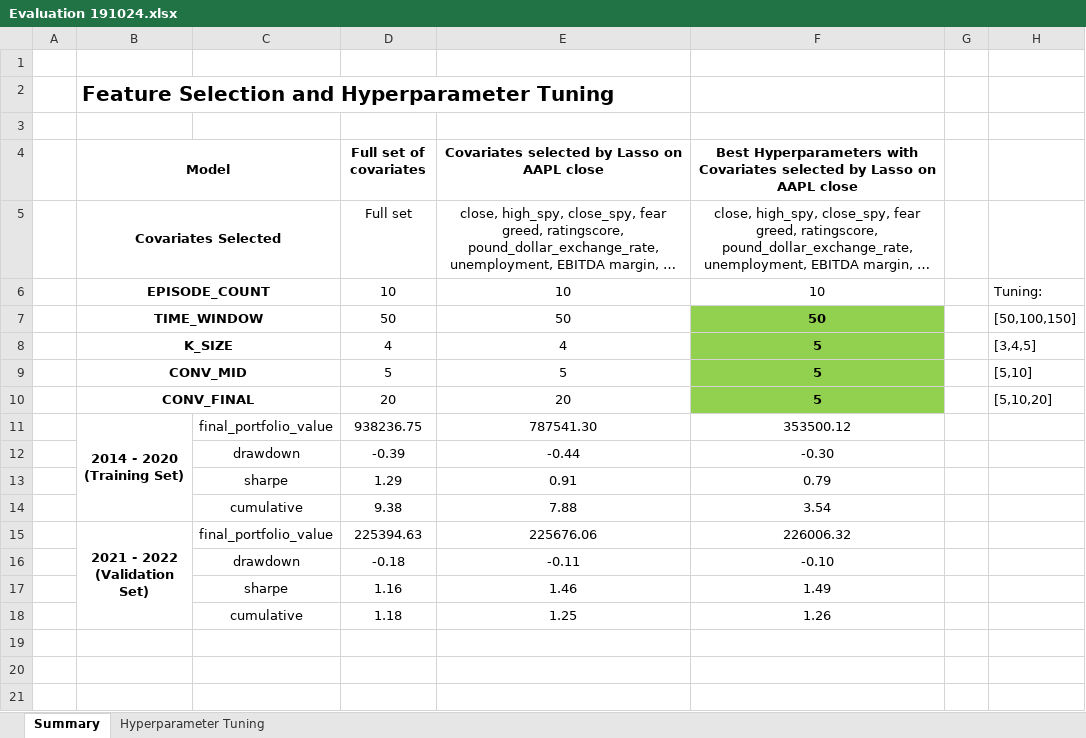
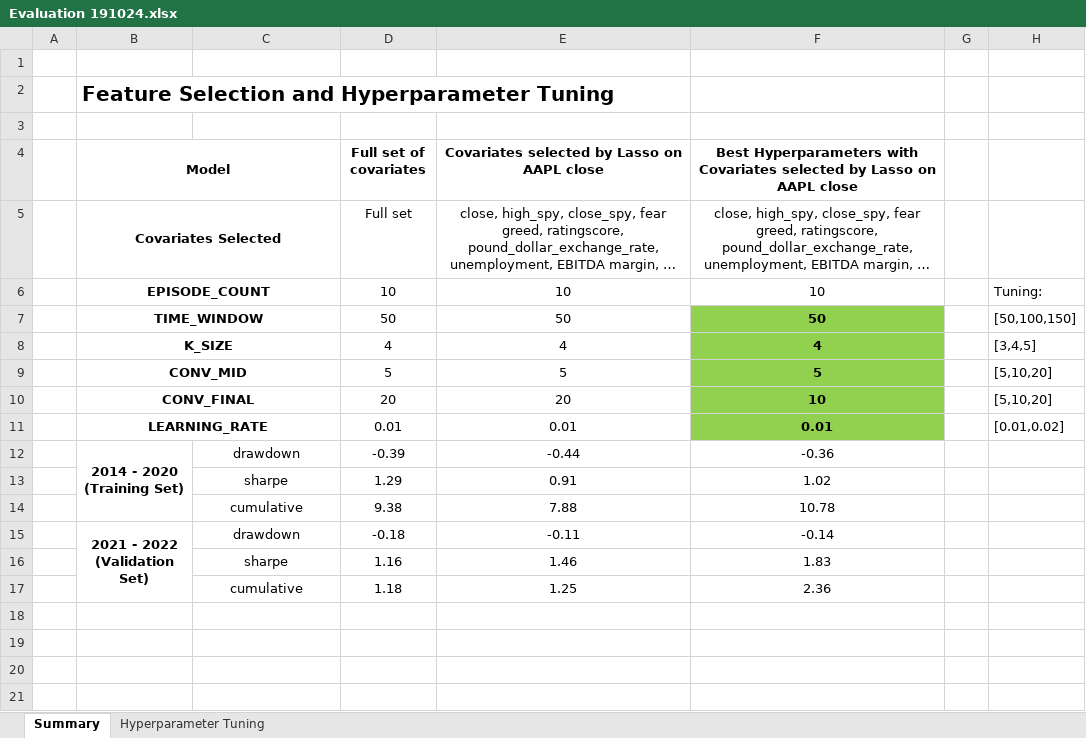
Before and after one commit to haonanah/DSE4212, an Excel workbook: Model Pipeline/hyperparameter_tuning/best_model/Evaluation 191024.xlsx, sheet Summary, drawn as a sheet; only a part is shown; the shorter side is filled out with more unchanged rows; long unchanged cells end in …; values as stored, in another font and other column widths than the file's, no borders; removed rows and columns are numbered as before the commit, all else as after; ↵ is a line break in a cell; the diff names each change by its address in the sheet, - before the commit and + after, or states it on an @@ line.

Commit message:
update

```diff
--- a/Model Pipeline/hyperparameter_tuning/best_model/Evaluation 191024.xlsx (sheet Summary)
+++ b/Model Pipeline/hyperparameter_tuning/best_model/Evaluation 191024.xlsx (sheet Summary)
-F8: 5
+F8: 4
-H9: [5,10]
+H9: [5,10,20]
-F10: 5
+F10: 10
-row 11:  | 2014 - 2020 ↵ (Training Set) | final_portfolio_value | 938236.75 | 787541.30 | 353500.12
+row 11:  | LEARNING_RATE |  | 0.01 | 0.01 | 0.01 |  | [0.01,0.02]
-B12 (Model): (empty)
+B12 (Model): 2014 - 2020 ↵ (Training Set)
+B12:B14 merged
-F12: -0.30
+F12: -0.36
-F13: 0.79
+F13: 1.02
-F14: 3.54
+F14: 10.78
-row 15:  | 2021 - 2022 ↵ (Validation Set) | final_portfolio_value | 225394.63 | 225676.06 | 226006.32
-B15 (Model): (empty)
+B15 (Model): 2021 - 2022 ↵ (Validation Set)
+B15:B17 merged
-F15: -0.10
+F15: -0.14
-F16: 1.49
+F16: 1.83
-F17: 1.26
+F17: 2.36
```
